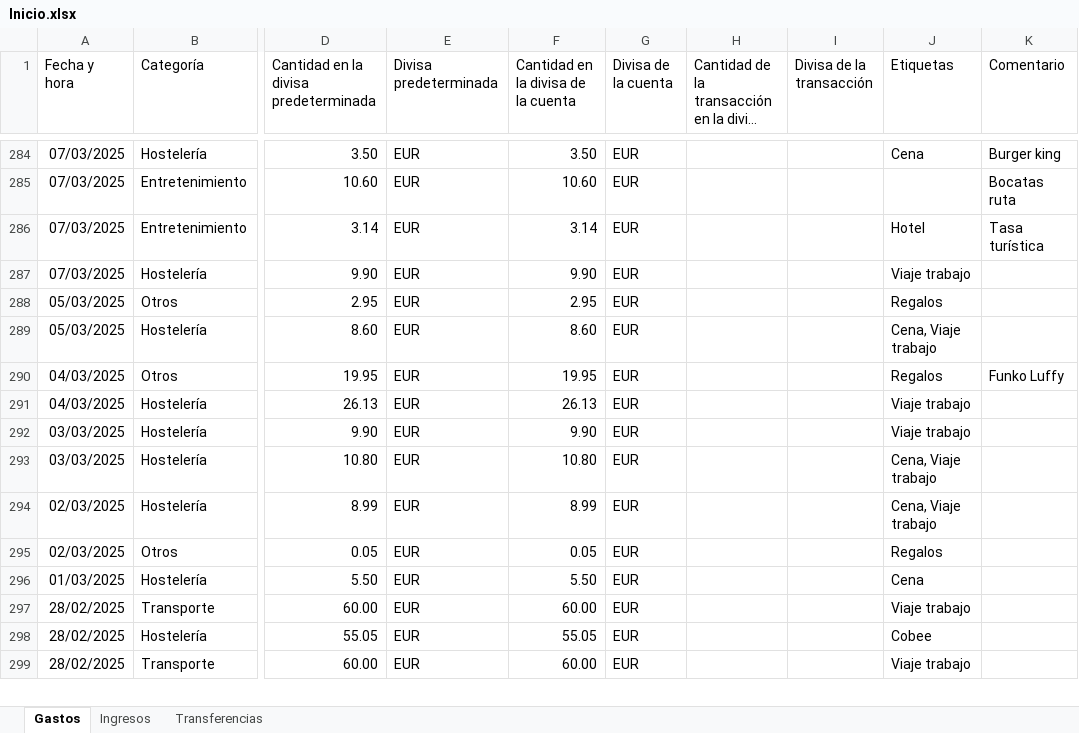
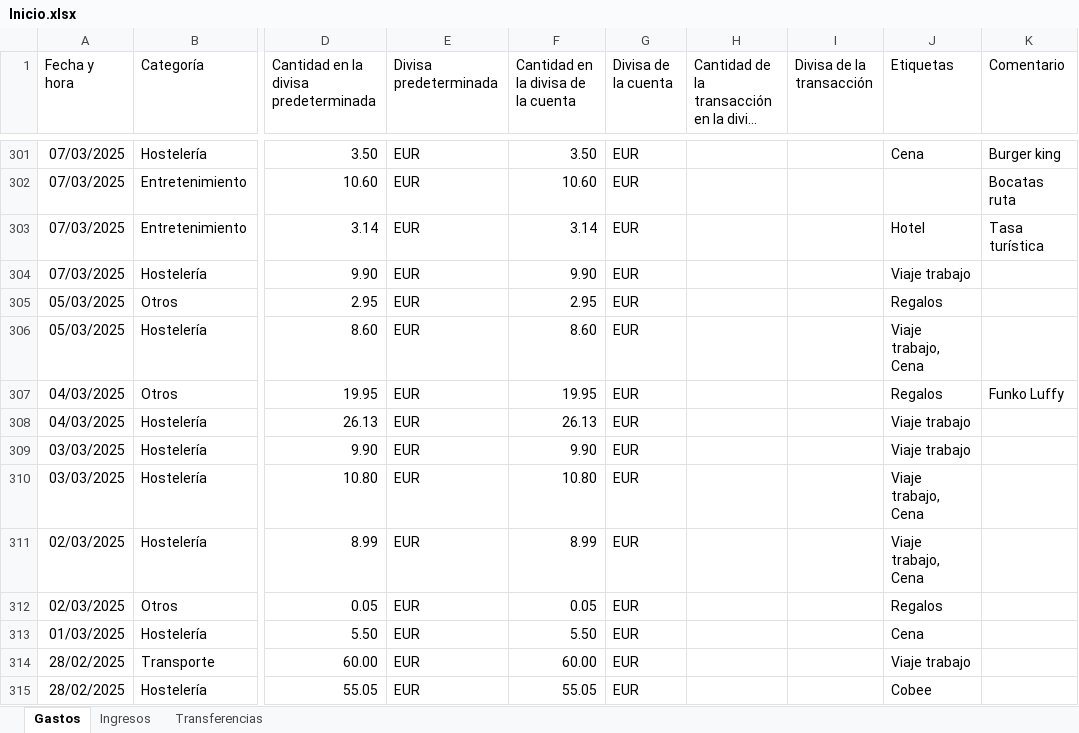
Before and after one commit to alexbaru2001/Gestiones, an Excel workbook: Personal_finanzas/Data/Registros/Inicio.xlsx, sheet Gastos, drawn as a sheet; only a part is shown, gaps mark what is left out; the shorter side is filled out with more unchanged rows; long unchanged cells end in …; values as stored, in another font and other column widths than the file's, no borders; addresses are those after the commit; the diff covers the shown part only; the diff names each change by its address in the sheet, - before the commit and + after, or states it on an @@ line.

```diff
--- a/Personal_finanzas/Data/Registros/Inicio.xlsx (sheet Gastos)
+++ b/Personal_finanzas/Data/Registros/Inicio.xlsx (sheet Gastos)
-J306 (Etiquetas): Cena, Viaje trabajo
+J306 (Etiquetas): Viaje trabajo, Cena
-J310:J311 (Etiquetas): Cena, Viaje trabajo
+J310:J311 (Etiquetas): Viaje trabajo, Cena
```
Also changed, not shown: 17 added rows elsewhere in this sheet, sheet Ingresos, 5 other files.
